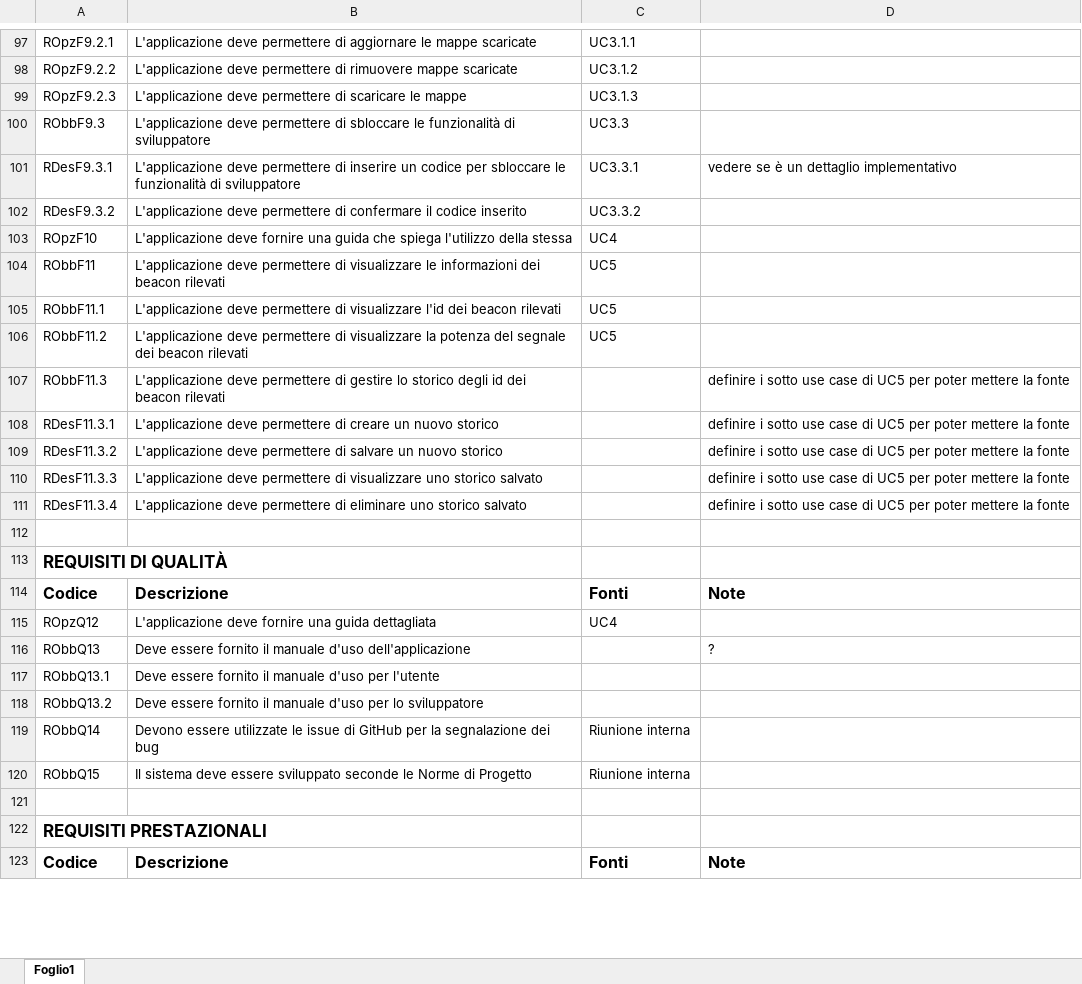
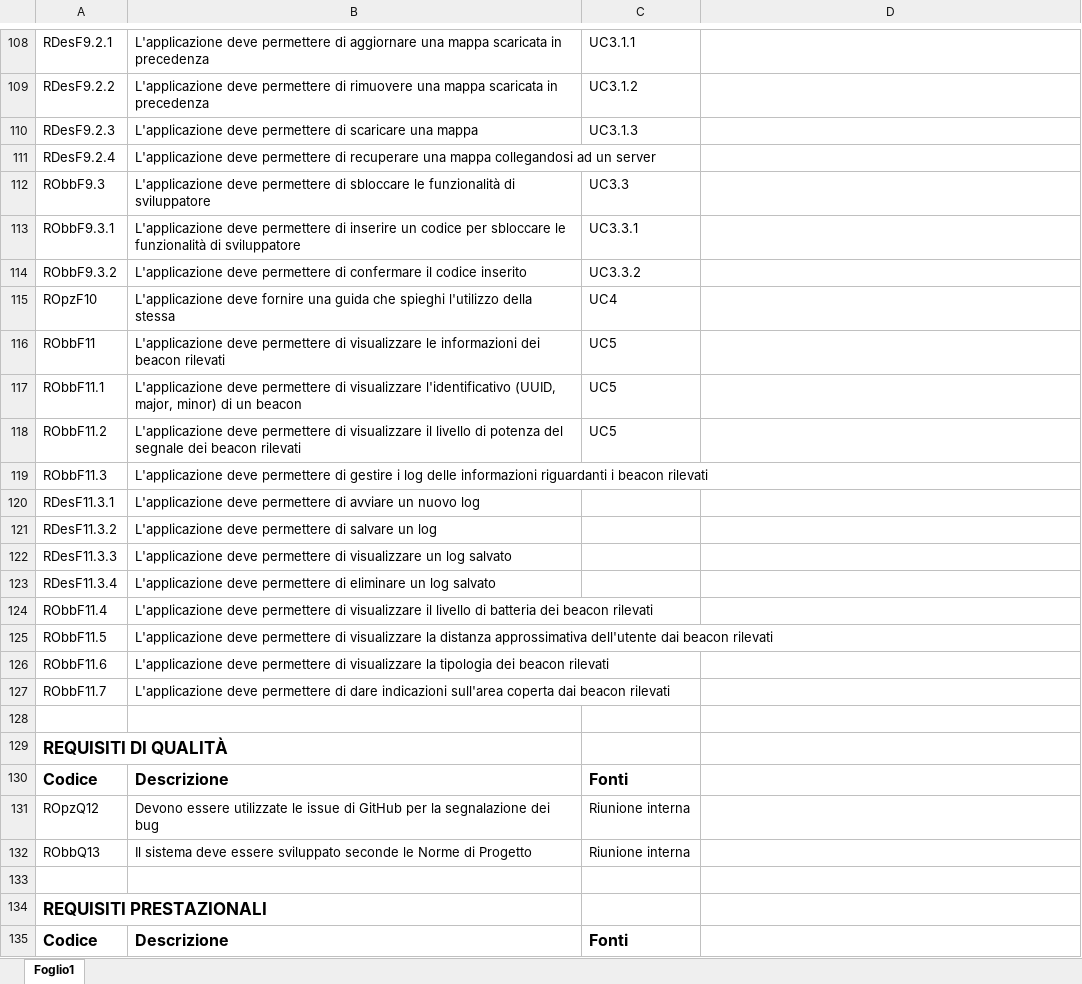
Before and after one commit to LeafSWE/Leaf, an Excel workbook: Documents/RR/ExternalDocuments/AnalisiDeiRequisiti/requisiti/Requisiti_new.xlsx, sheet Foglio1, drawn as a sheet; only a part is shown, gaps mark what is left out; values as stored, in another font and other column widths than the file's, no borders; removed rows and columns are numbered as before the commit, all else as after; the diff covers the shown part only; the diff names each change by its address in the sheet, - before the commit and + after, or states it on an @@ line.

```diff
--- a/Documents/RR/ExternalDocuments/AnalisiDeiRequisiti/requisiti/Requisiti_new.xlsx (sheet Foglio1)
+++ b/Documents/RR/ExternalDocuments/AnalisiDeiRequisiti/requisiti/Requisiti_new.xlsx (sheet Foglio1)
-A108: ROpzF9.2.1
+A108: RDesF9.2.1
-B108: …di aggiornare le mappe scaricate
+B108: …di aggiornare una mappa scaricata in precedenza
-A109: ROpzF9.2.2
+A109: RDesF9.2.2
-B109: …di rimuovere mappe scaricate
+B109: …di rimuovere una mappa scaricata in precedenza
-A110: ROpzF9.2.3
+A110: RDesF9.2.3
-B110: …di scaricare le mappe
+B110: …di scaricare una mappa
+row 111: RDesF9.2.4 | L'applicazione deve permettere di recuperare una mappa collegandosi ad un server
-A113: RDesF9.3.1
+A113: RObbF9.3.1
-D113: vedere se è un dettaglio implementativo
+D113: (empty)
-A114: RDesF9.3.2
+A114: RObbF9.3.2
-B115: …guida che spiega l'utilizzo della…
+B115: …guida che spieghi l'utilizzo della…
-B117: …di visualizzare l'id dei beacon rilevati
+B117: …di visualizzare l'identificativo (UUID, major, minor) di un beacon
-B118: …di visualizzare la potenza del…
+B118: …di visualizzare il livello di potenza del…
-B119: …di gestire lo storico degli id dei beacon rilevati
+B119: …di gestire i log delle informazioni riguardanti i beacon rilevati
-D119:D123: definire i sotto use case di UC5 per poter mettere la fonte
+D119:D123: (empty)
-B120: …permettere di creare un nuovo storico
+B120: …permettere di avviare un nuovo log
-B121: …salvare un nuovo storico
+B121: …salvare un log
-B122: …di visualizzare uno storico salvato
+B122: …di visualizzare un log salvato
-B123: …di eliminare uno storico salvato
+B123: …di eliminare un log salvato
+row 124: RObbF11.4 | L'applicazione deve permettere di visualizzare il livello di batteria dei beacon rilevati
+row 125: RObbF11.5 | L'applicazione deve permettere di visualizzare la distanza approssimativa dell'utente dai beacon rilevati
+row 126: RObbF11.6 | L'applicazione deve permettere di visualizzare la tipologia dei beacon rilevati
+row 127: RObbF11.7 | L'applicazione deve permettere di dare indicazioni sull'area coperta dai beacon rilevati
-D130: Note
+D130: (empty)
-B131: L'applicazione deve fornire una guida dettagliata
+B131: Devono essere utilizzate le issue di GitHub per la segnalazione dei bug
-C131: UC4
+C131: Riunione interna
-row 116: RObbQ13 | Deve essere fornito il manuale d'uso dell'applicazione |  | ?
-row 117: RObbQ13.1 | Deve essere fornito il manuale d'uso per l'utente
-row 118: RObbQ13.2 | Deve essere fornito il manuale d'uso per lo sviluppatore
-row 119: RObbQ14 | Devono essere utilizzate le issue di GitHub per la segnalazione dei bug | Riunione interna
-A132: RObbQ15
+A132: RObbQ13
-D135: Note
+D135: (empty)
```
Also changed, not shown: 15 added rows, 4 removed rows, 53 edited cells and merged cells elsewhere in this sheet.
